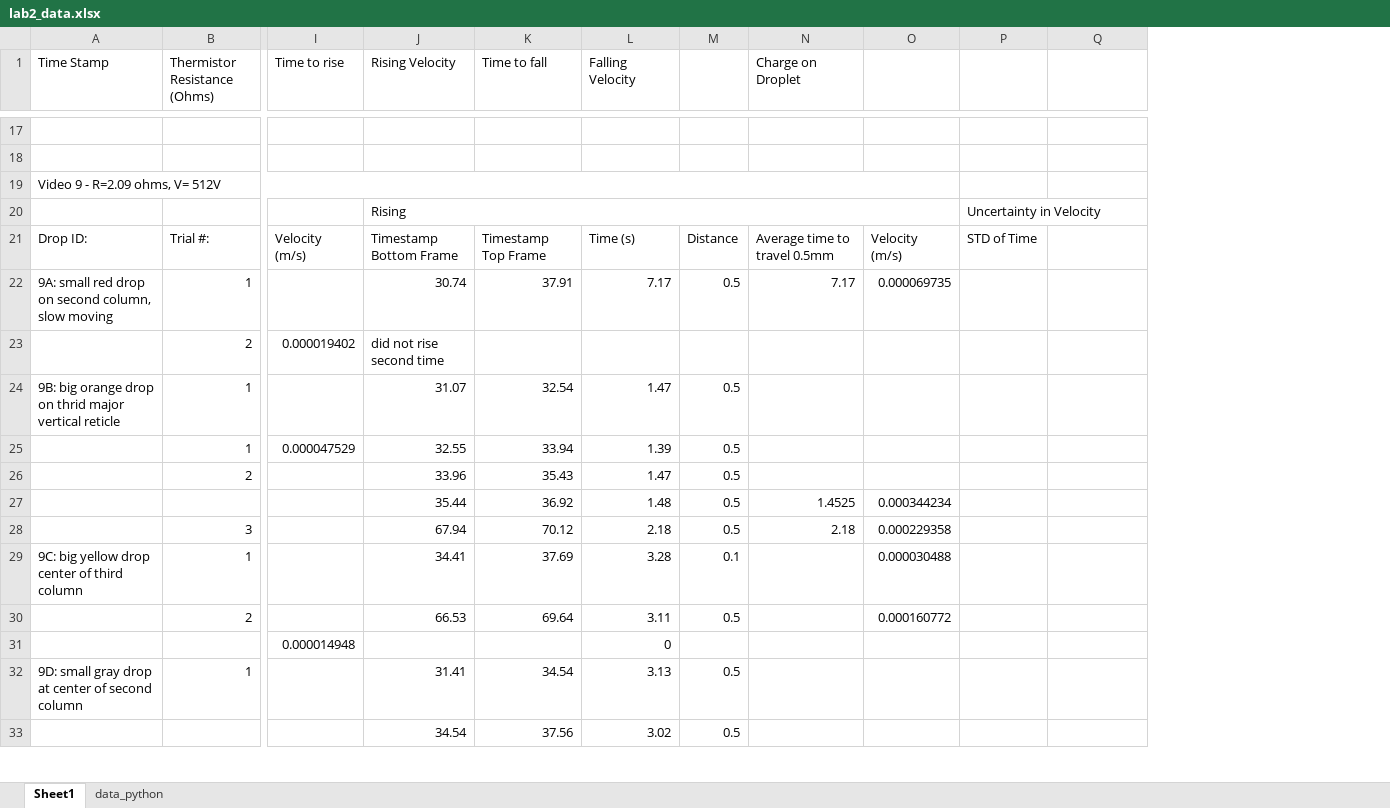
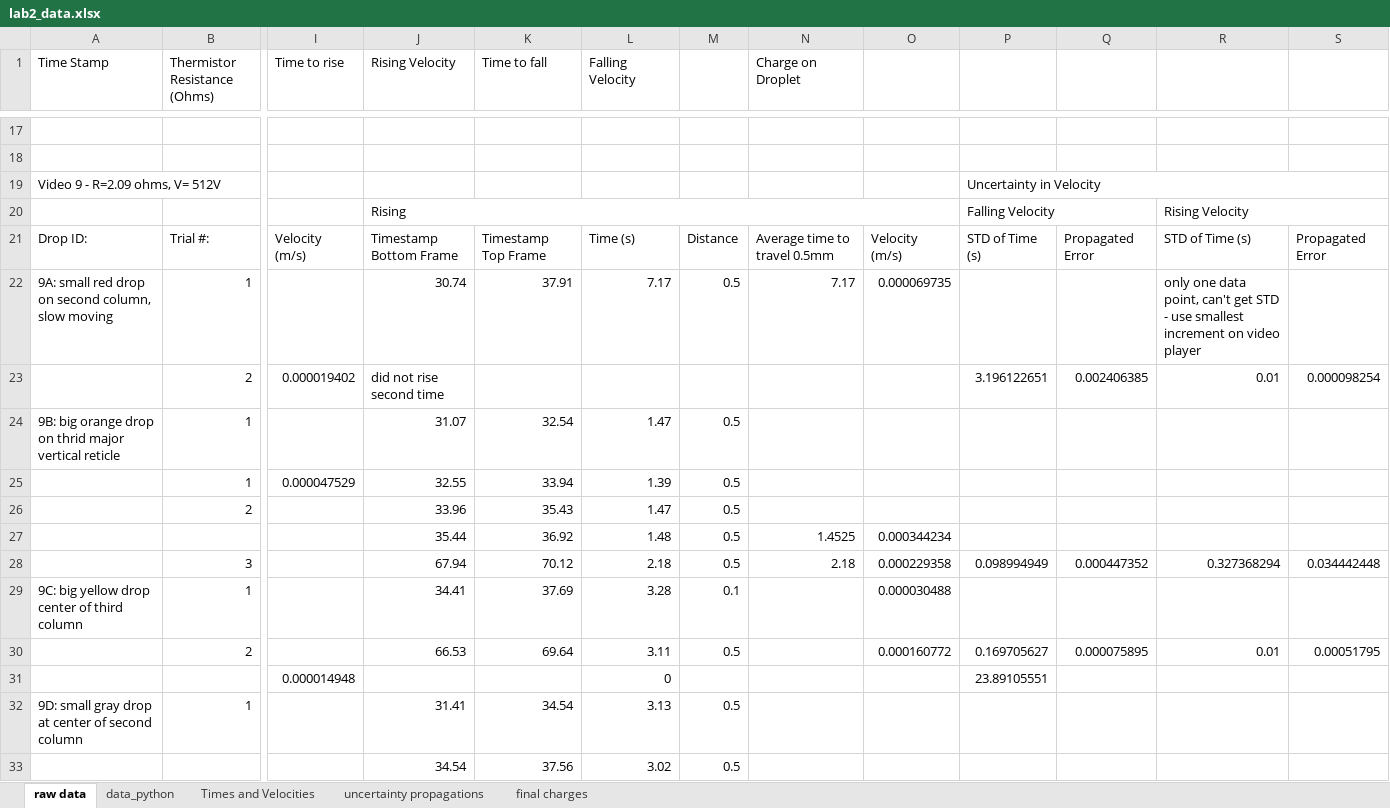
Before and after one commit to Klinjin/128AL, an Excel workbook: lab1_oil_drop/lab2_data.xlsx, sheet raw data, drawn as a sheet; only a part is shown, gaps mark what is left out; values as stored, in another font and other column widths than the file's, no cell formats; charts and pictures not drawn; removed rows and columns are numbered as before the commit, all else as after; the diff covers the shown part only; the diff names each change by its address in the sheet, - before the commit and + after, or states it on an @@ line.

Commit message:
change curve fit and error bars

```diff
--- a/lab1_oil_drop/lab2_data.xlsx (sheet raw data)
+++ b/lab1_oil_drop/lab2_data.xlsx (sheet raw data)
-sheet tab: Sheet1
+sheet tab: raw data
+sheet tab: Times and Velocities
+sheet tab: uncertainty propagations
+sheet tab: final charges
-column P, rows 20-21: Uncertainty in Velocity | STD of Time
+column P, rows 19-31: Uncertainty in Velocity | Falling Velocity | STD of Time (s) |  | 3.196122651 |  |  |  |  | 0.098994949 |  | 0.169705627 | 23.89105551
+column R, rows 20-30: Rising Velocity | STD of Time (s) | only one data point, can't get STD - use smallest increment on video player | 0.01 |  |  |  |  | 0.327368294 |  | 0.01
+column S, rows 21-30: Propagated Error |  | 0.000098254 |  |  |  |  | 0.034442448 |  | 0.00051795
-A19:O19 merged
-Q21: (empty)
+Q21: Propagated Error
-Q23: (empty)
+Q23: 0.002406385
-Q28: (empty)
+Q28: 0.000447352
-Q30: (empty)
+Q30: 0.000075895
```
Also changed, not shown: 11 edited cells and merged cells elsewhere in this sheet, sheet data_python, cell formats, charts or pictures, 3 other files.
